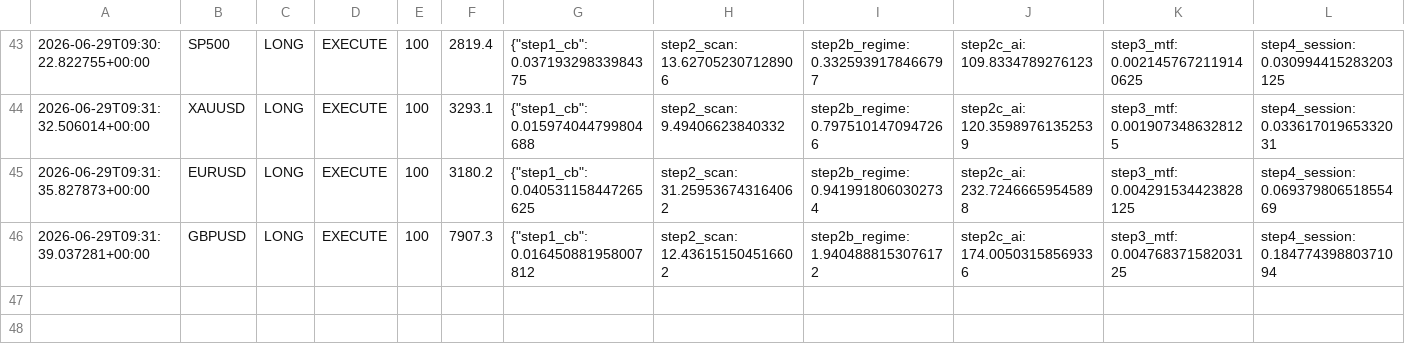
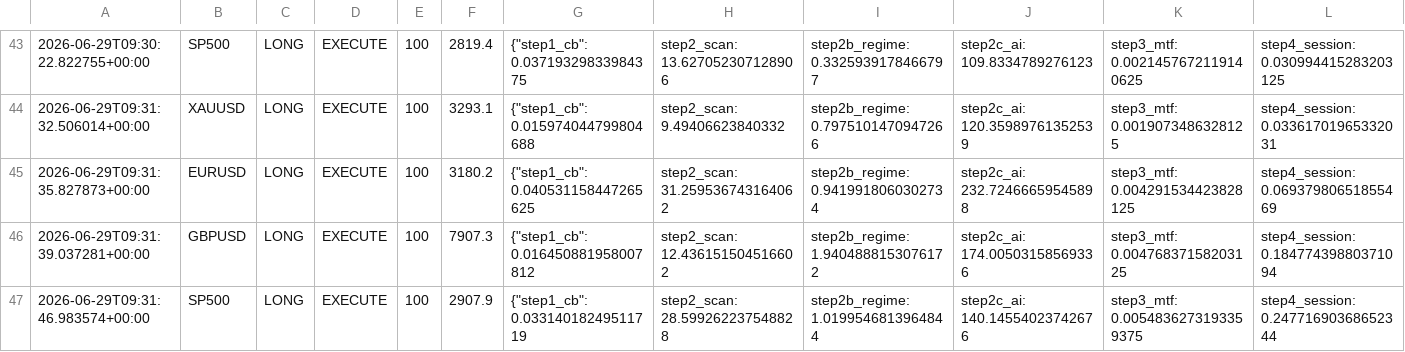
Before and after one commit to Ajay-NooB143/exchange_gateway, a CSV file: logs/pipeline_log.csv, drawn as a sheet; only a part is shown, gaps mark what is left out; rows hold the shown columns only; the diff names each change by its address in the sheet, - before the commit and + after, or states it on an @@ line.

Commit message:
signal: XAUUSD LONG 100 2026-06-29T09:32:51.487886+00:00

```diff
--- a/logs/pipeline_log.csv
+++ b/logs/pipeline_log.csv
+row 47: 2026-06-29T09:31:46.983574+00:00 | SP500 | LONG | EXECUTE | 100 | 2907.9 | {"step1_cb": 0.03314018249511719 | step2_scan: 28.599262237548828 | step2b_regime: 1.0199546813964844 | step2c_ai: 140.14554023742676 | step3_mtf: 0.0054836273193359375 | step4_session: 0.24771690368652344
```
Also changed, not shown: logs/signals_XAUUSD.csv, 4 other files.
